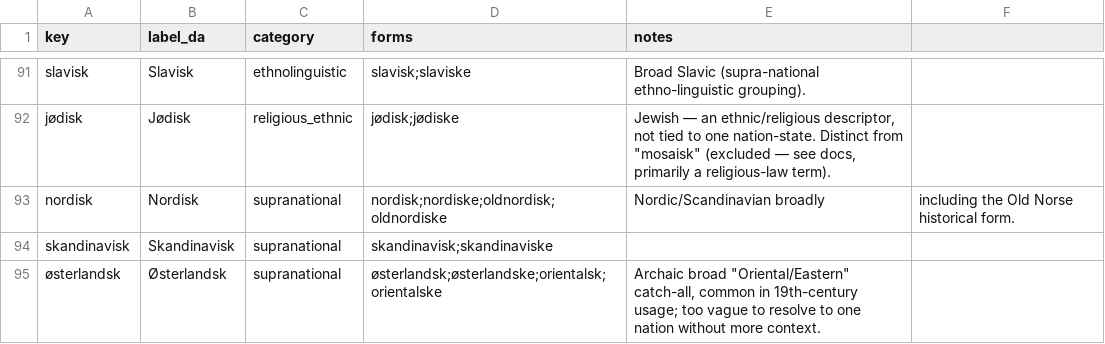
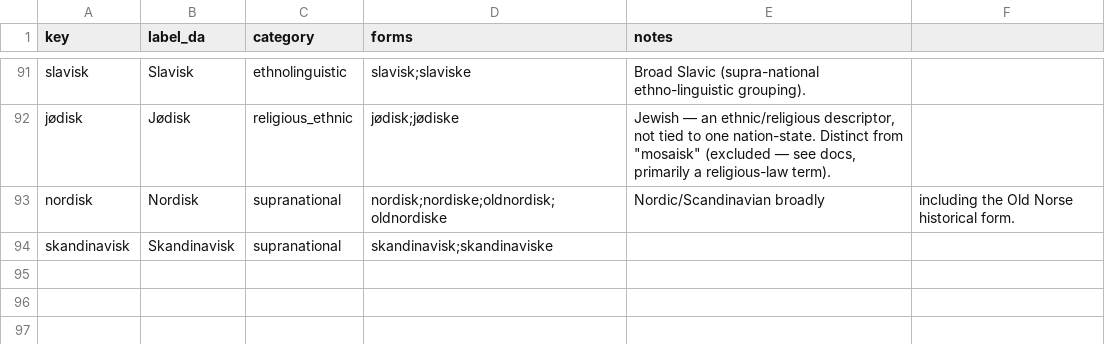
Before and after one commit to ogierMontanus/hca-open-repo, a CSV file: data/curated/ethnic_adjectives_da.csv, drawn as a sheet; only a part is shown, gaps mark what is left out.

```diff
--- a/data/curated/ethnic_adjectives_da.csv
+++ b/data/curated/ethnic_adjectives_da.csv
@@ -94,2 +94 @@ nordisk,Nordisk,supranational,nordisk;nordiske;oldnordisk;oldnordiske,Nordic/Sca
 skandinavisk,Skandinavisk,supranational,skandinavisk;skandinaviske,
-østerlandsk,Østerlandsk,supranational,østerlandsk;østerlandske;orientalsk;orientalske,"Archaic broad ""Oriental/Eastern"" catch-all, common in 19th-century usage; too vague to resolve to one nation without more context."
```
Also changed, not shown: data/curated/nation_umbrellas_da.csv, data/normalized/person_ethnic_descriptors.csv, 3 other files.
